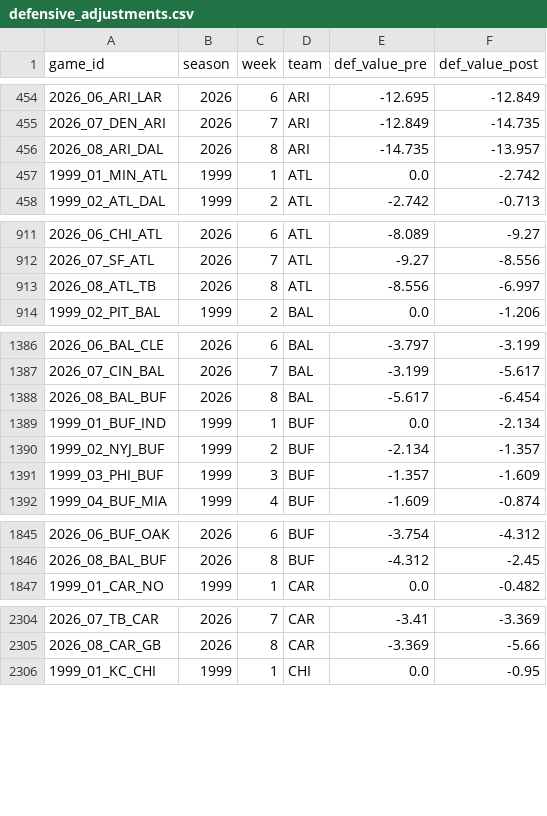
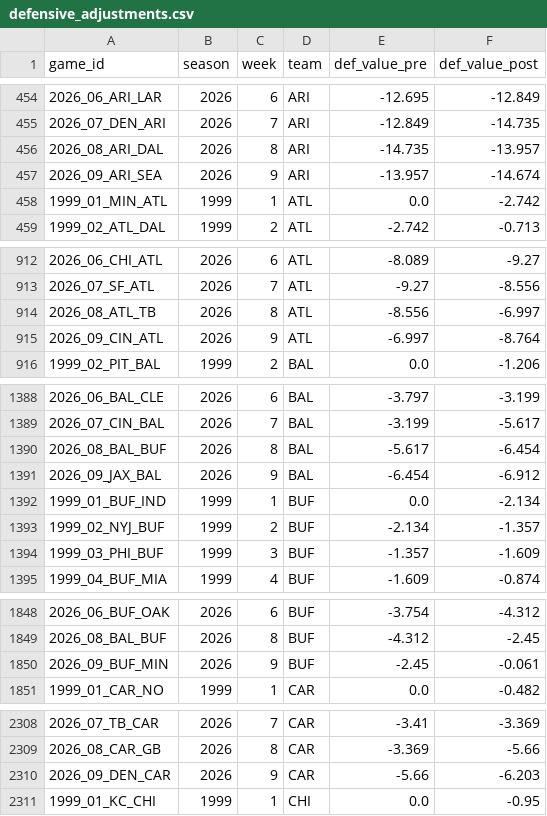
Before and after one commit to mitch-avis/nfeloqb, a CSV file: Other Data/defensive_adjustments.csv, drawn as a sheet; only a part is shown, gaps mark what is left out; the diff covers the shown part only.

```diff
--- a/Other Data/defensive_adjustments.csv
+++ b/Other Data/defensive_adjustments.csv
@@ -456,2 +456,3 @@ game_id,season,week,team,def_value_pre,def_value_post
 2026_08_ARI_DAL,2026,8,ARI,-14.735,-13.957
+2026_09_ARI_SEA,2026,9,ARI,-13.957,-14.674
 1999_01_MIN_ATL,1999,1,ATL,0.0,-2.742
@@ -913,2 +914,3 @@ game_id,season,week,team,def_value_pre,def_value_post
 2026_08_ATL_TB,2026,8,ATL,-8.556,-6.997
+2026_09_CIN_ATL,2026,9,ATL,-6.997,-8.764
 1999_02_PIT_BAL,1999,2,BAL,0.0,-1.206
@@ -1388,2 +1390,3 @@ game_id,season,week,team,def_value_pre,def_value_post
 2026_08_BAL_BUF,2026,8,BAL,-5.617,-6.454
+2026_09_JAX_BAL,2026,9,BAL,-6.454,-6.912
 1999_01_BUF_IND,1999,1,BUF,0.0,-2.134
@@ -1846,2 +1849,3 @@ game_id,season,week,team,def_value_pre,def_value_post
 2026_08_BAL_BUF,2026,8,BUF,-4.312,-2.45
+2026_09_BUF_MIN,2026,9,BUF,-2.45,-0.061
 1999_01_CAR_NO,1999,1,CAR,0.0,-0.482
@@ -2305,2 +2309,3 @@ game_id,season,week,team,def_value_pre,def_value_post
 2026_08_CAR_GB,2026,8,CAR,-3.369,-5.66
+2026_09_DEN_CAR,2026,9,CAR,-5.66,-6.203
 1999_01_KC_CHI,1999,1,CHI,0.0,-0.95
```
Also changed, not shown: 25 added rows elsewhere in this file, Other Data/meta_data.csv, 3 other files.
